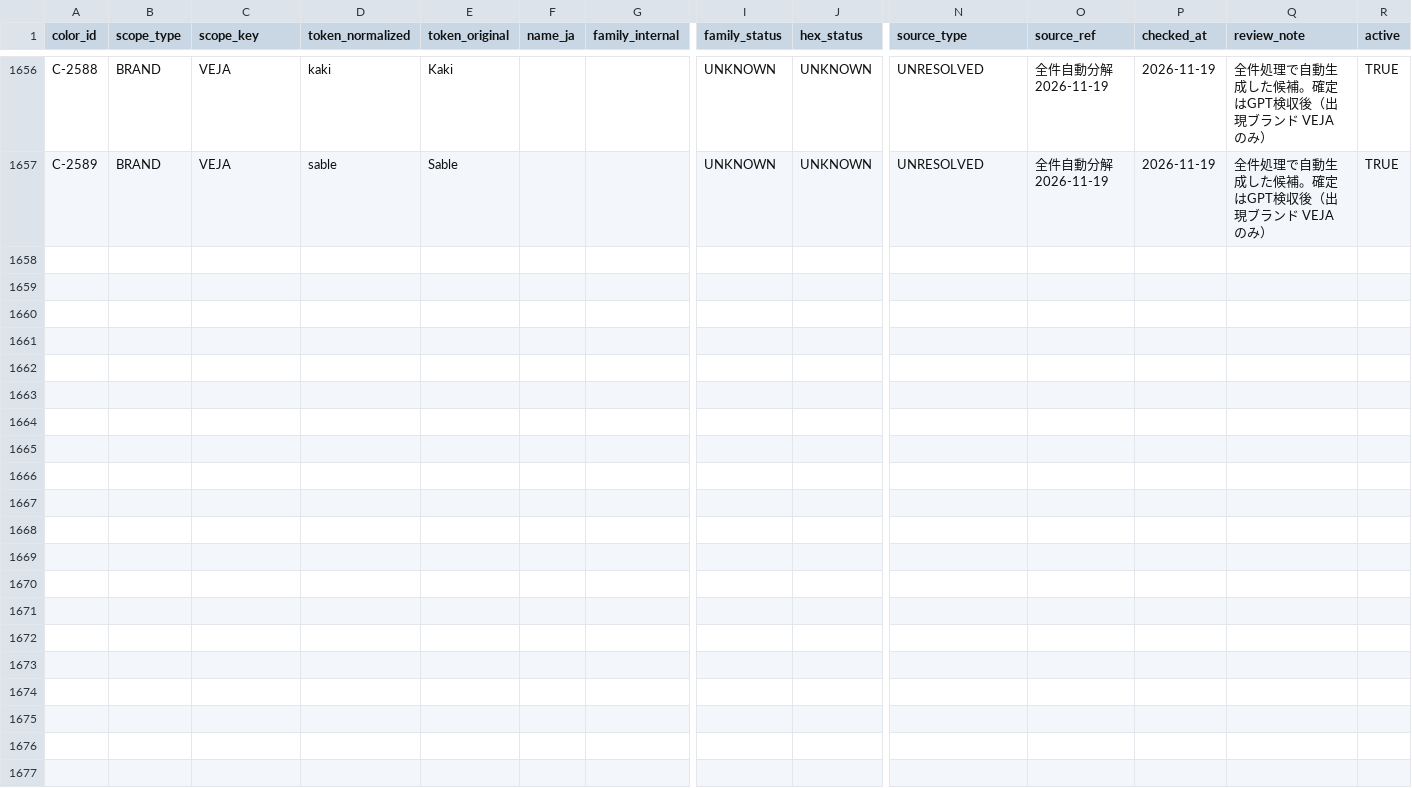
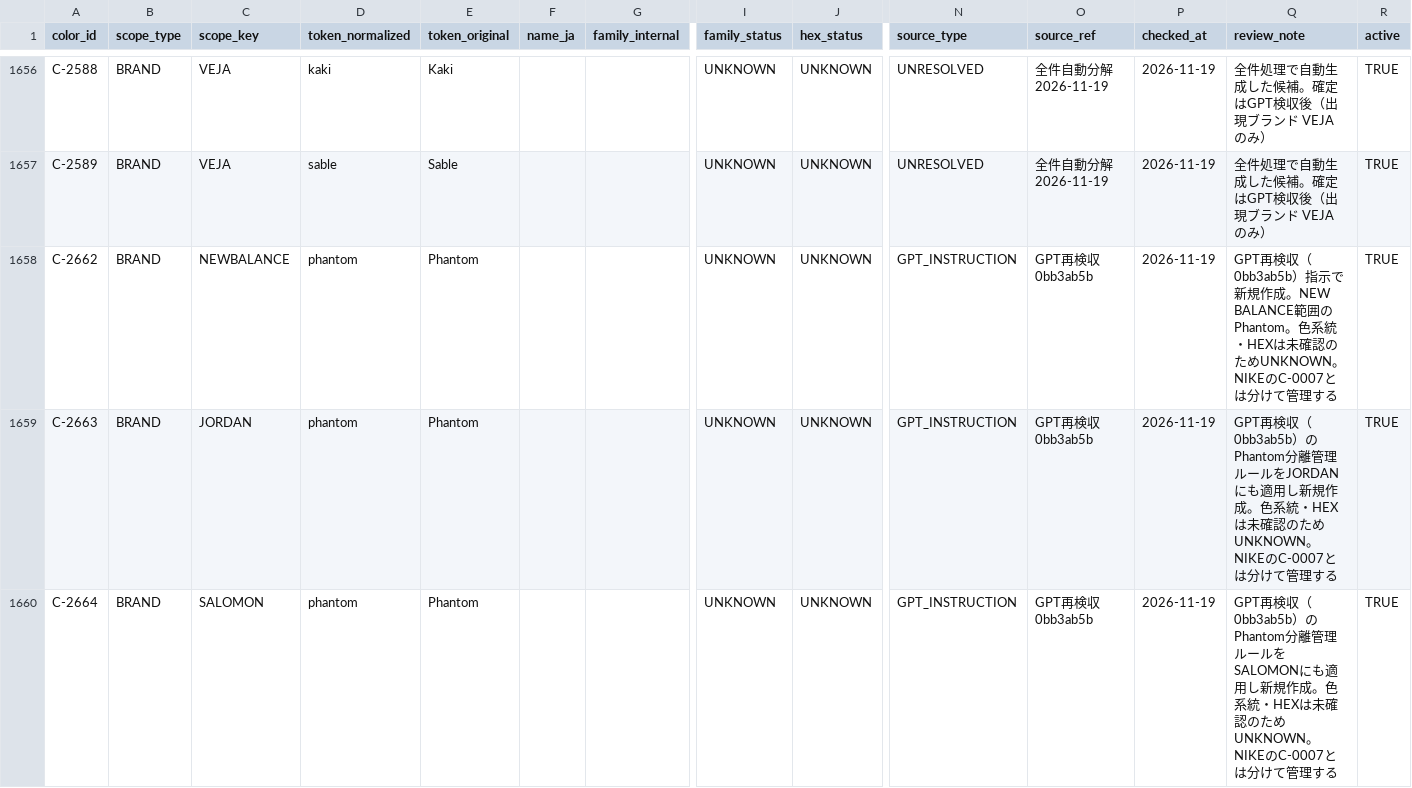
Before and after one commit to DDZXFKC/nexus-select, a CSV file: docs/color-fullrun-master-new-2026-11-19.csv, drawn as a sheet; only a part is shown, gaps mark what is left out; rows hold the shown columns only; the diff names each change by its address in the sheet, - before the commit and + after, or states it on an @@ line.

Commit message:
Phantom分離管理・未解決CSV更新・丸窓CONFIRMED根拠検証の報告（魔王ちゃん）

```diff
--- a/docs/color-fullrun-master-new-2026-11-19.csv
+++ b/docs/color-fullrun-master-new-2026-11-19.csv
+row 1658: C-2662 | BRAND | NEWBALANCE | phantom | Phantom |  |  | UNKNOWN | UNKNOWN | GPT_INSTRUCTION | GPT再検収 0bb3ab5b | 2026-11-19 | GPT再検収（0bb3ab5b）指示で新規作成。NEW BALANCE範囲のPhantom。色系統・HEXは未確認のためUNKNOWN。NIKEのC-0007とは分けて管理する | TRUE
+row 1659: C-2663 | BRAND | JORDAN | phantom | Phantom |  |  | UNKNOWN | UNKNOWN | GPT_INSTRUCTION | GPT再検収 0bb3ab5b | 2026-11-19 | GPT再検収（0bb3ab5b）のPhantom分離管理ルールをJORDANにも適用し新規作成。色系統・HEXは未確認のためUNKNOWN。NIKEのC-0007とは分けて管理する | TRUE
+row 1660: C-2664 | BRAND | SALOMON | phantom | Phantom |  |  | UNKNOWN | UNKNOWN | GPT_INSTRUCTION | GPT再検収 0bb3ab5b | 2026-11-19 | GPT再検収（0bb3ab5b）のPhantom分離管理ルールをSALOMONにも適用し新規作成。色系統・HEXは未確認のためUNKNOWN。NIKEのC-0007とは分けて管理する | TRUE
```
Also changed, not shown: docs/color-fullrun-unresolved-tokens-2026-11-19.csv, 2 other files.
